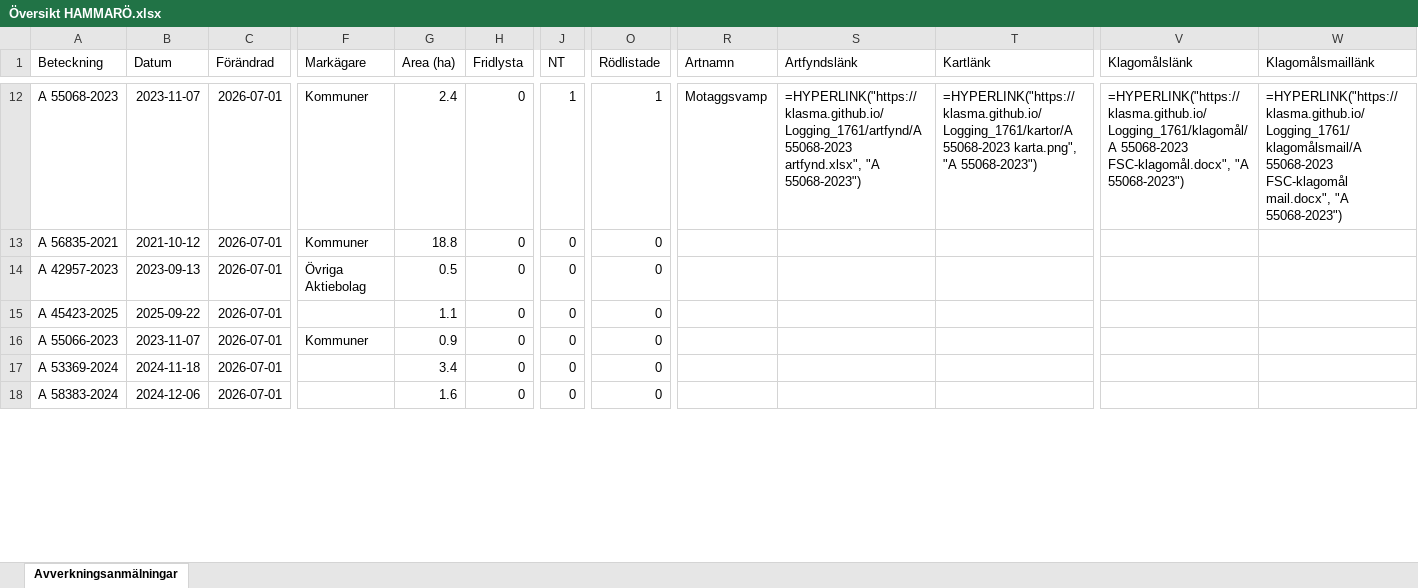
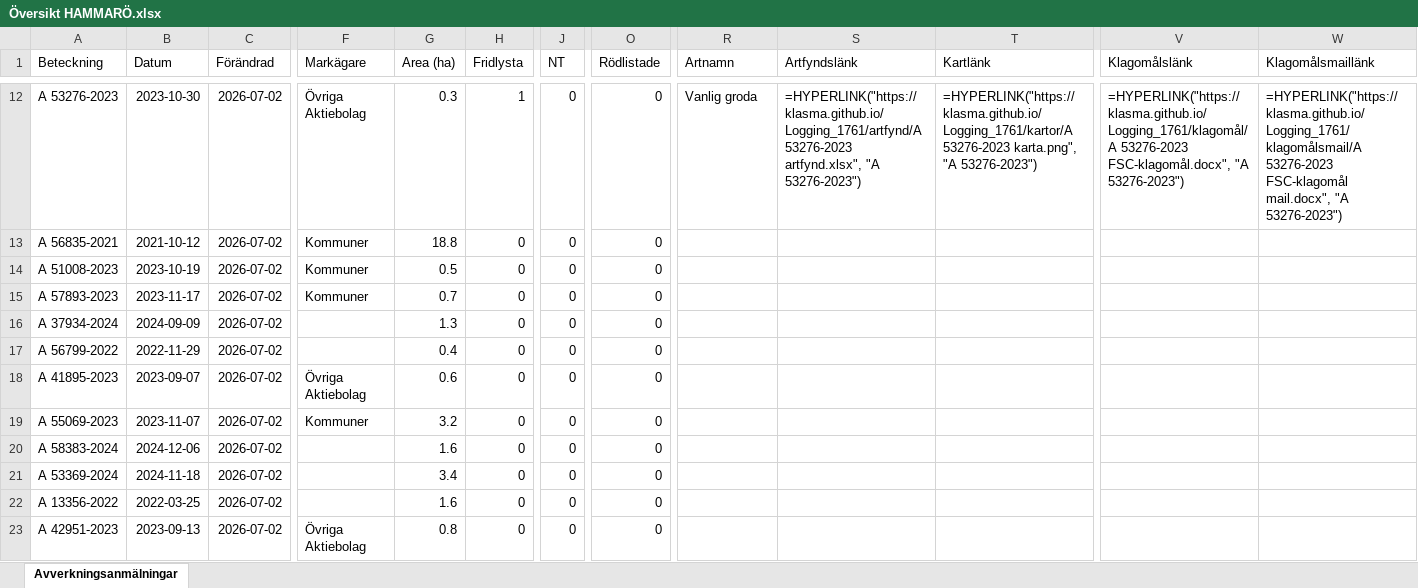
Before and after one commit to klasma/Logging_1761, an Excel workbook: Översikt HAMMARÖ.xlsx, sheet Avverkningsanmälningar, drawn as a sheet; only a part is shown, gaps mark what is left out; values as stored, in another font and other column widths than the file's, no borders; formulas without a stored value are shown as written; addresses are those after the commit; rows hold the shown columns only; the diff covers the shown part only; the diff names each change by its address in the sheet, - before the commit and + after, or states it on an @@ line.

```diff
--- a/Översikt HAMMARÖ.xlsx (sheet Avverkningsanmälningar)
+++ b/Översikt HAMMARÖ.xlsx (sheet Avverkningsanmälningar)
-A12 (Beteckning): A 55068-2023
+A12 (Beteckning): A 53276-2023
-B12 (Datum): 2023-11-07
+B12 (Datum): 2023-10-30
-C12:C14 (Förändrad): 2026-07-01
+C12:C14 (Förändrad): 2026-07-02
-F12 (Markägare): Kommuner
+F12 (Markägare): Övriga Aktiebolag
-G12 (Area (ha)): 2.4
+G12 (Area (ha)): 0.3
-H12 (Fridlysta): 0
+H12 (Fridlysta): 1
-J12 (NT): 1
+J12 (NT): 0
-O12 (Rödlistade): 1
+O12 (Rödlistade): 0
-R12 (Artnamn): Motaggsvamp
+R12 (Artnamn): Vanlig groda
-S12 (Artfyndslänk): =HYPERLINK("https://klasma.github.io/Logging_1761/artfynd/A 55068-2023 artfynd.xlsx", "A 55068-2023")
+S12 (Artfyndslänk): =HYPERLINK("https://klasma.github.io/Logging_1761/artfynd/A 53276-2023 artfynd.xlsx", "A 53276-2023")
-T12 (Kartlänk): =HYPERLINK("https://klasma.github.io/Logging_1761/kartor/A 55068-2023 karta.png", "A 55068-2023")
+T12 (Kartlänk): =HYPERLINK("https://klasma.github.io/Logging_1761/kartor/A 53276-2023 karta.png", "A 53276-2023")
-V12 (Klagomålslänk): =HYPERLINK("https://klasma.github.io/Logging_1761/klagomål/A 55068-2023 FSC-klagomål.docx", "A 55068-2023")
+V12 (Klagomålslänk): =HYPERLINK("https://klasma.github.io/Logging_1761/klagomål/A 53276-2023 FSC-klagomål.docx", "A 53276-2023")
-W12 (Klagomålsmaillänk): =HYPERLINK("https://klasma.github.io/Logging_1761/klagomålsmail/A 55068-2023 FSC-klagomål mail.docx", "A 55068-2023")
+W12 (Klagomålsmaillänk): =HYPERLINK("https://klasma.github.io/Logging_1761/klagomålsmail/A 53276-2023 FSC-klagomål mail.docx", "A 53276-2023")
-A14 (Beteckning): A 42957-2023
+A14 (Beteckning): A 51008-2023
-B14 (Datum): 2023-09-13
+B14 (Datum): 2023-10-19
-F14 (Markägare): Övriga Aktiebolag
+F14 (Markägare): Kommuner
+row 15: A 57893-2023 | 2023-11-17 | 2026-07-02 | Kommuner | 0.7 | 0 | 0 | 0
+row 16: A 37934-2024 | 2024-09-09 | 2026-07-02 |  | 1.3 | 0 | 0 | 0
-A17 (Beteckning): A 45423-2025
+A17 (Beteckning): A 56799-2022
-B17 (Datum): 2025-09-22
+B17 (Datum): 2022-11-29
-C17 (Förändrad): 2026-07-01
+C17 (Förändrad): 2026-07-02
-G17 (Area (ha)): 1.1
+G17 (Area (ha)): 0.4
+row 18: A 41895-2023 | 2023-09-07 | 2026-07-02 | Övriga Aktiebolag | 0.6 | 0 | 0 | 0
-A19 (Beteckning): A 55066-2023
+A19 (Beteckning): A 55069-2023
-C19 (Förändrad): 2026-07-01
+C19 (Förändrad): 2026-07-02
-G19 (Area (ha)): 0.9
+G19 (Area (ha)): 3.2
+row 20: A 58383-2024 | 2024-12-06 | 2026-07-02 |  | 1.6 | 0 | 0 | 0
-C21:C22 (Förändrad): 2026-07-01
+C21:C22 (Förändrad): 2026-07-02
-A22 (Beteckning): A 58383-2024
+A22 (Beteckning): A 13356-2022
-B22 (Datum): 2024-12-06
+B22 (Datum): 2022-03-25
+row 23: A 42951-2023 | 2023-09-13 | 2026-07-02 | Övriga Aktiebolag | 0.8 | 0 | 0 | 0
```
Also changed, not shown: 2 added rows, 8 removed rows and 31 edited cells elsewhere in this sheet, artfynd/A 24618-2022 artfynd.xlsx, artfynd/A 41899-2023 artfynd.xlsx, 57 other files.
